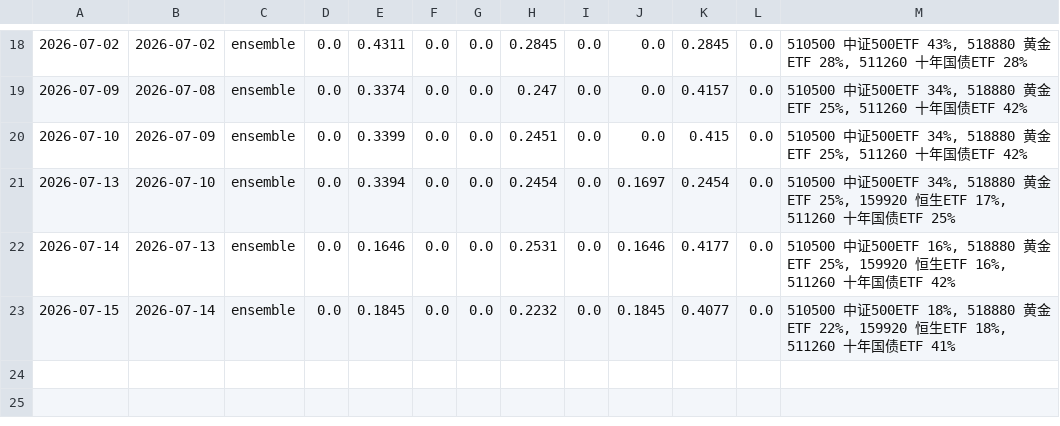
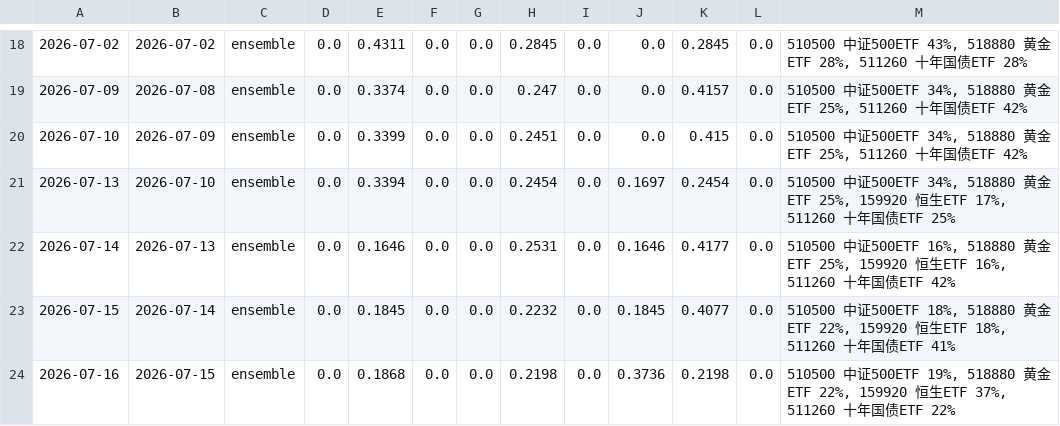
Before and after one commit to AbacusFlow/quant, a CSV file: output/signal_log.csv, drawn as a sheet; only a part is shown, gaps mark what is left out; the diff names each change by its address in the sheet, - before the commit and + after, or states it on an @@ line.

```diff
--- a/output/signal_log.csv
+++ b/output/signal_log.csv
+row 24: 2026-07-16 | 2026-07-15 | ensemble | 0.0 | 0.1868 | 0.0 | 0.0 | 0.2198 | 0.0 | 0.3736 | 0.2198 | 0.0 | 510500 中证500ETF 19%, 518880 黄金ETF 22%, 159920 恒生ETF 37%, 511260 十年国债ETF 22%
```
Also changed, not shown: output/executions.csv.
